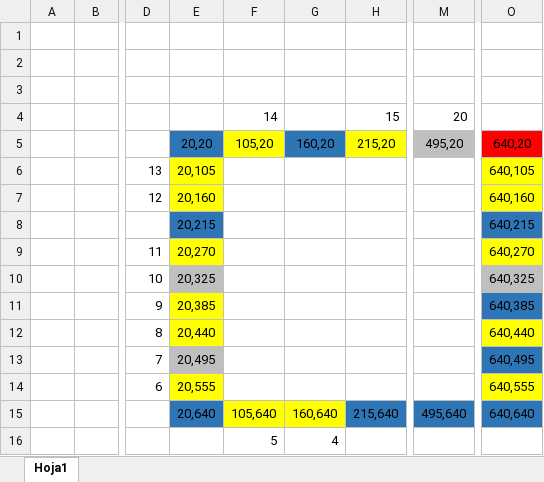
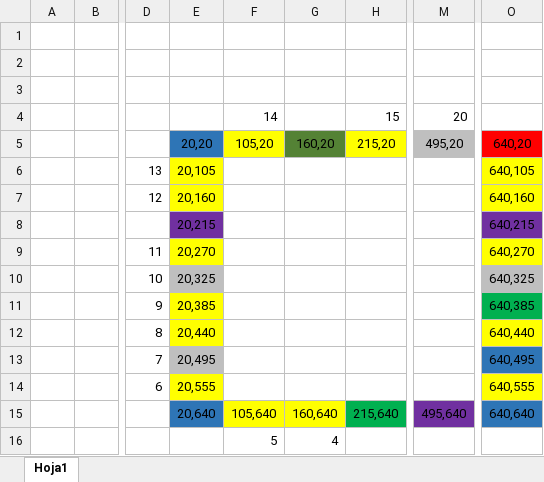
Before and after one commit to Luis96791/Monopoly, an Excel workbook: coordenadas.xlsx, sheet Hoja1, drawn as a sheet; only a part is shown, gaps mark what is left out; values as stored, in another font and other column widths than the file's, no borders; the diff names each change by its address in the sheet, - before the commit and + after, or states it on an @@ line.

```diff
--- a/coordenadas.xlsx (sheet Hoja1)
+++ b/coordenadas.xlsx (sheet Hoja1)
-G5 fill: #2E75B6
+G5 fill: #548235
-E8 fill: #2E75B6
+E8 fill: #7030A0
-O8 fill: #2E75B6
+O8 fill: #7030A0
-O11 fill: #2E75B6
+O11 fill: #00B050
-H15 fill: #2E75B6
+H15 fill: #00B050
-M15 fill: #2E75B6
+M15 fill: #7030A0
```
Also changed, not shown: 48 other files.
